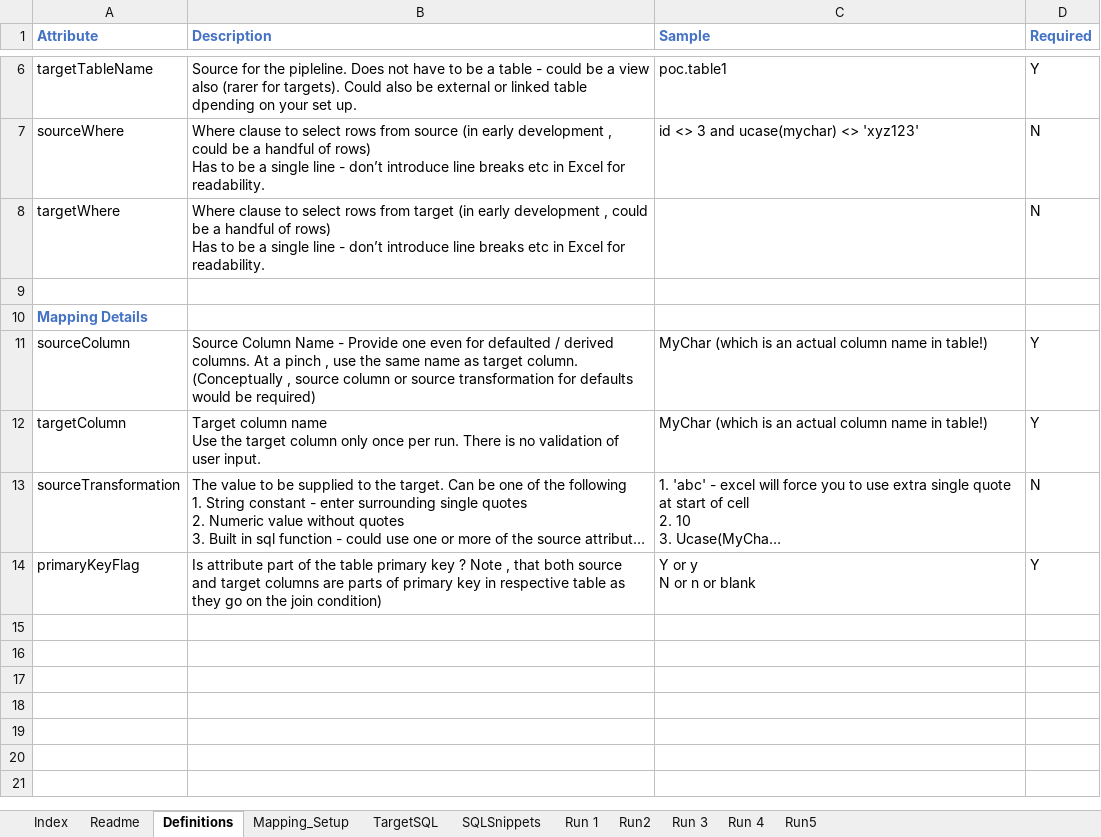
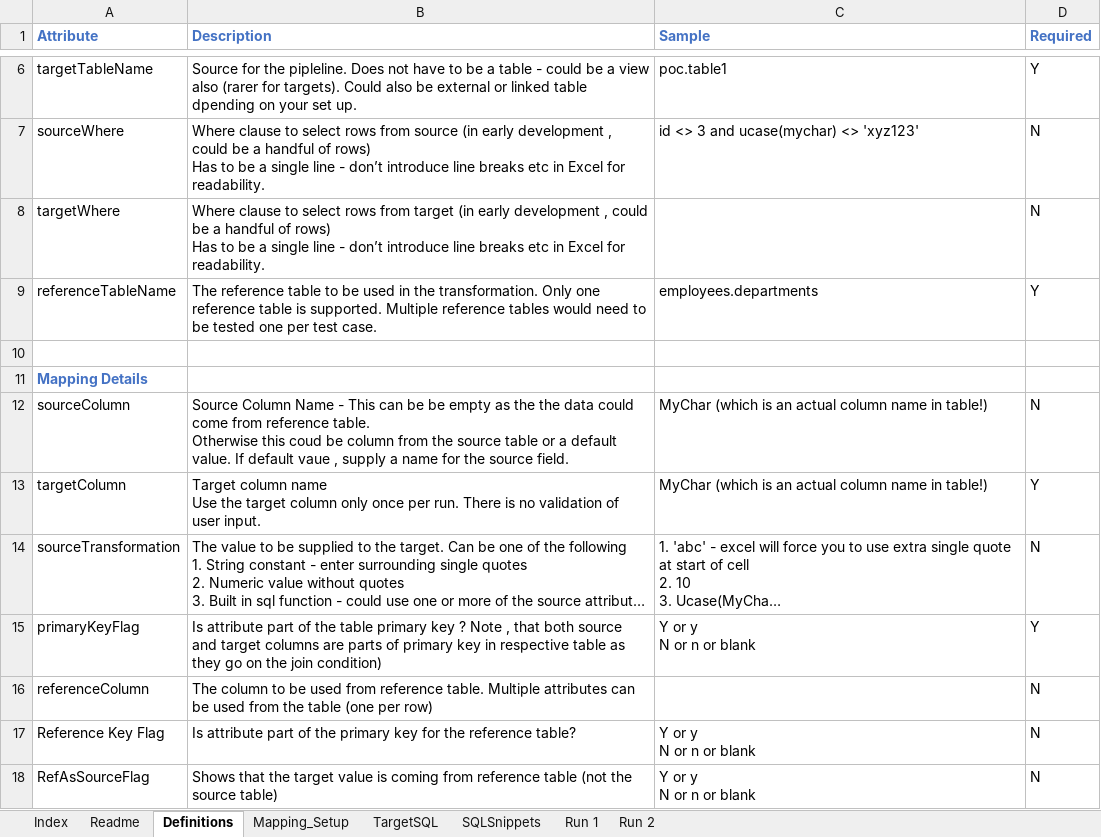
Before and after one commit to ramanirepo/QASqlGen, an Excel workbook: generateCompareSQL_Ref_Table_v_1.xlsm, sheet Definitions, drawn as a sheet; only a part is shown, gaps mark what is left out; long unchanged cells end in …; values as stored, in another font and other column widths than the file's, no borders; addresses are those after the commit; ↵ is a line break in a cell; the diff names each change by its address in the sheet, - before the commit and + after, or states it on an @@ line.

Commit message:
Add Reference Table Lookup
Feature to compare reference table lookups. The idea is to verify one reference table at a time.

```diff
--- a/generateCompareSQL_Ref_Table_v_1.xlsm (sheet Definitions)
+++ b/generateCompareSQL_Ref_Table_v_1.xlsm (sheet Definitions)
-sheet tab: Run2
-sheet tab: Run 3
-sheet tab: Run 4
-sheet tab: Run5
+sheet tab: Run 2
+row 9: referenceTableName | The reference table to be used in the transformation. Only one reference table is supported. Multiple reference tables would need to be tested one per test case. | employees.departments | Y
-B12 (Description): …Name - Provide one even for defaulted / derived columns. At a pinch , use the same name as target column. (Conceptually , source column or source transformation for defaults would be required)
+B12 (Description): …Name - This can be be empty as the the data could come from reference table. ↵ Otherwise this coud be column from the source table or a default value. If default vaue , supply a name for the source field.
-D12 (Required): Y
+D12 (Required): N
+row 16: referenceColumn | The column to be used from reference table. Multiple attributes can be used from the table (one per row) |  | N
+row 17: Reference Key Flag | Is attribute part of the primary key for the reference table? | Y or y ↵ N or n or blank | N
+row 18: RefAsSourceFlag | Shows that the target value is coming from reference table (not the source table) | Y or y ↵ N or n or blank | N
```
Also changed, not shown: sheet Run 1, sheet Index, sheet Readme, 2 other files.
